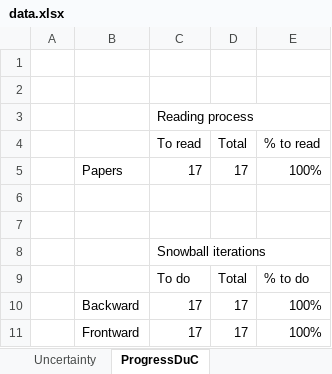
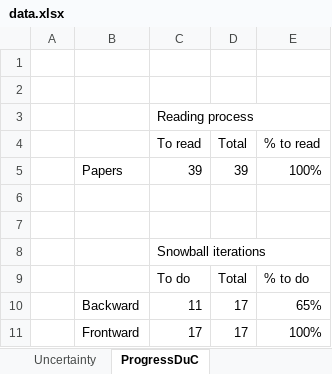
Before and after one commit to lmouline/thesis, an Excel workbook: sota/src/data.xlsx, sheet ProgressDuC, drawn as a sheet; values as stored, in another font and other column widths than the file's, no borders; conditional formats not drawn; the diff names each change by its address in the sheet, - before the commit and + after, or states it on an @@ line.

```diff
--- a/sota/src/data.xlsx (sheet ProgressDuC)
+++ b/sota/src/data.xlsx (sheet ProgressDuC)
-C5: 17
+C5: 39
-D5: 17
+D5: 39
-C10: 17
+C10: 11
-E10: 100%
+E10: 65%
```
Also changed, not shown: sheet Uncertainty, sheet DelayedActions, hidden cells, 1 other file.
